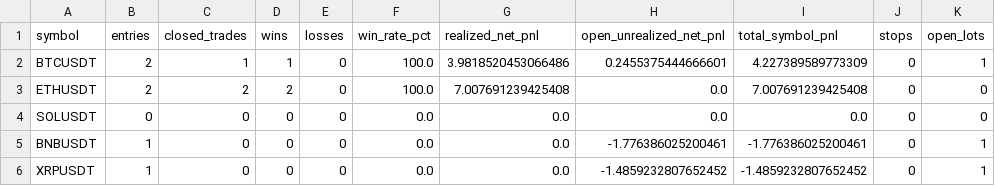
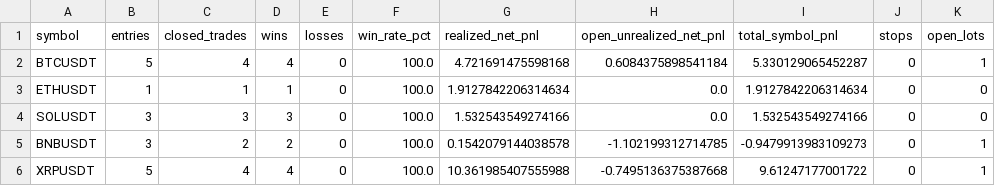
Before and after one commit to mahlikakopiofficial-stack/EMA-BAND, a CSV file: EMA-BAND/backtest_reports/ema_rsi_shared_summary.csv, drawn as a sheet; only a part is shown; the diff covers the shown part only; the diff names each change by its address in the sheet, - before the commit and + after, or states it on an @@ line.

```diff
--- a/EMA-BAND/backtest_reports/ema_rsi_shared_summary.csv
+++ b/EMA-BAND/backtest_reports/ema_rsi_shared_summary.csv
-B2 (entries): 2
+B2 (entries): 5
-C2 (closed_trades): 1
+C2 (closed_trades): 4
-D2 (wins): 1
+D2 (wins): 4
-G2 (realized_net_pnl): 3.9818520453066486
+G2 (realized_net_pnl): 4.721691475598168
-H2 (open_unrealized_net_pnl): 0.2455375444666601
+H2 (open_unrealized_net_pnl): 0.6084375898541184
-I2 (total_symbol_pnl): 4.227389589773309
+I2 (total_symbol_pnl): 5.330129065452287
-B3 (entries): 2
+B3 (entries): 1
-C3 (closed_trades): 2
+C3 (closed_trades): 1
-D3 (wins): 2
+D3 (wins): 1
-G3 (realized_net_pnl): 7.007691239425408
+G3 (realized_net_pnl): 1.9127842206314634
-I3 (total_symbol_pnl): 7.007691239425408
+I3 (total_symbol_pnl): 1.9127842206314634
-B4 (entries): 0
+B4 (entries): 3
-C4 (closed_trades): 0
+C4 (closed_trades): 3
-D4 (wins): 0
+D4 (wins): 3
-F4:F6 (win_rate_pct): 0.0
+F4:F6 (win_rate_pct): 100.0
-G4 (realized_net_pnl): 0.0
+G4 (realized_net_pnl): 1.532543549274166
-I4 (total_symbol_pnl): 0.0
+I4 (total_symbol_pnl): 1.532543549274166
-B5 (entries): 1
+B5 (entries): 3
-C5 (closed_trades): 0
+C5 (closed_trades): 2
-D5 (wins): 0
+D5 (wins): 2
-G5 (realized_net_pnl): 0.0
+G5 (realized_net_pnl): 0.1542079144038578
-H5 (open_unrealized_net_pnl): -1.776386025200461
+H5 (open_unrealized_net_pnl): -1.102199312714785
-I5 (total_symbol_pnl): -1.776386025200461
+I5 (total_symbol_pnl): -0.9479913983109273
-B6 (entries): 1
+B6 (entries): 5
-C6 (closed_trades): 0
+C6 (closed_trades): 4
-D6 (wins): 0
+D6 (wins): 4
-G6 (realized_net_pnl): 0.0
+G6 (realized_net_pnl): 10.361985407555988
-H6 (open_unrealized_net_pnl): -1.4859232807652452
+H6 (open_unrealized_net_pnl): -0.7495136375387668
-I6 (total_symbol_pnl): -1.4859232807652452
+I6 (total_symbol_pnl): 9.61247177001722
```
Also changed, not shown: 167 edited cells elsewhere in this file, 2 other files.
